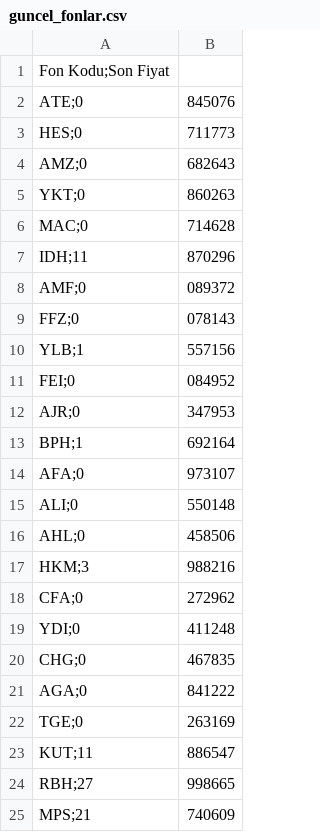
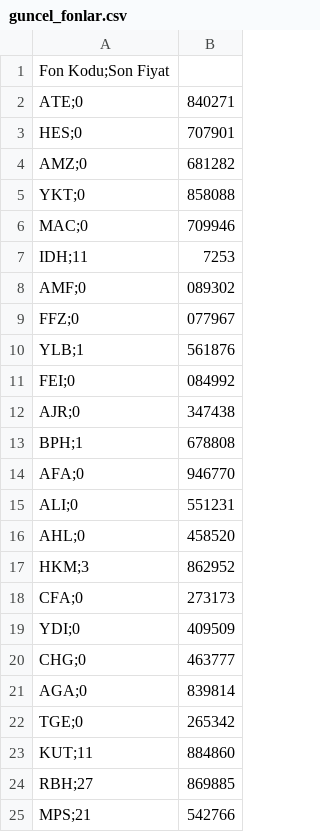
Before and after one commit to Bayraksc/tefas-otomasyon, a CSV file: guncel_fonlar.csv, drawn as a sheet.

```diff
--- a/guncel_fonlar.csv
+++ b/guncel_fonlar.csv
@@ -1,25 +1,25 @@
 Fon Kodu;Son Fiyat
-ATE;0,845076
-HES;0,711773
-AMZ;0,682643
-YKT;0,860263
-MAC;0,714628
-IDH;11,870296
-AMF;0,089372
-FFZ;0,078143
-YLB;1,557156
-FEI;0,084952
-AJR;0,347953
-BPH;1,692164
-AFA;0,973107
-ALI;0,550148
-AHL;0,458506
-HKM;3,988216
-CFA;0,272962
-YDI;0,411248
-CHG;0,467835
-AGA;0,841222
-TGE;0,263169
-KUT;11,886547
-RBH;27,998665
-MPS;21,740609
+ATE;0,840271
+HES;0,707901
+AMZ;0,681282
+YKT;0,858088
+MAC;0,709946
+IDH;11,7253
+AMF;0,089302
+FFZ;0,077967
+YLB;1,561876
+FEI;0,084992
+AJR;0,347438
+BPH;1,678808
+AFA;0,946770
+ALI;0,551231
+AHL;0,458520
+HKM;3,862952
+CFA;0,273173
+YDI;0,409509
+CHG;0,463777
+AGA;0,839814
+TGE;0,265342
+KUT;11,884860
+RBH;27,869885
+MPS;21,542766
```
